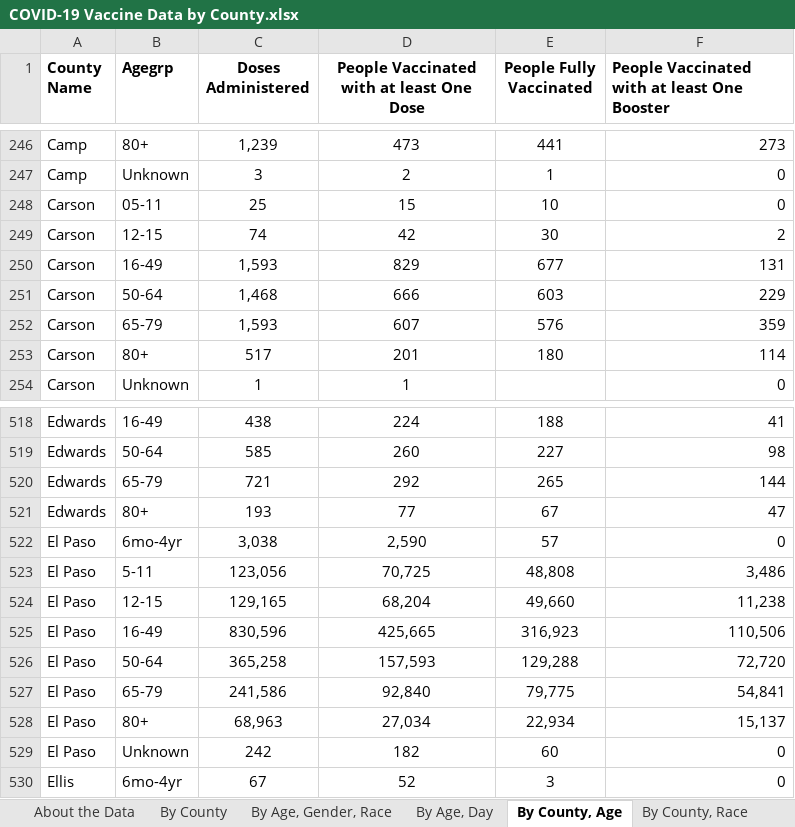
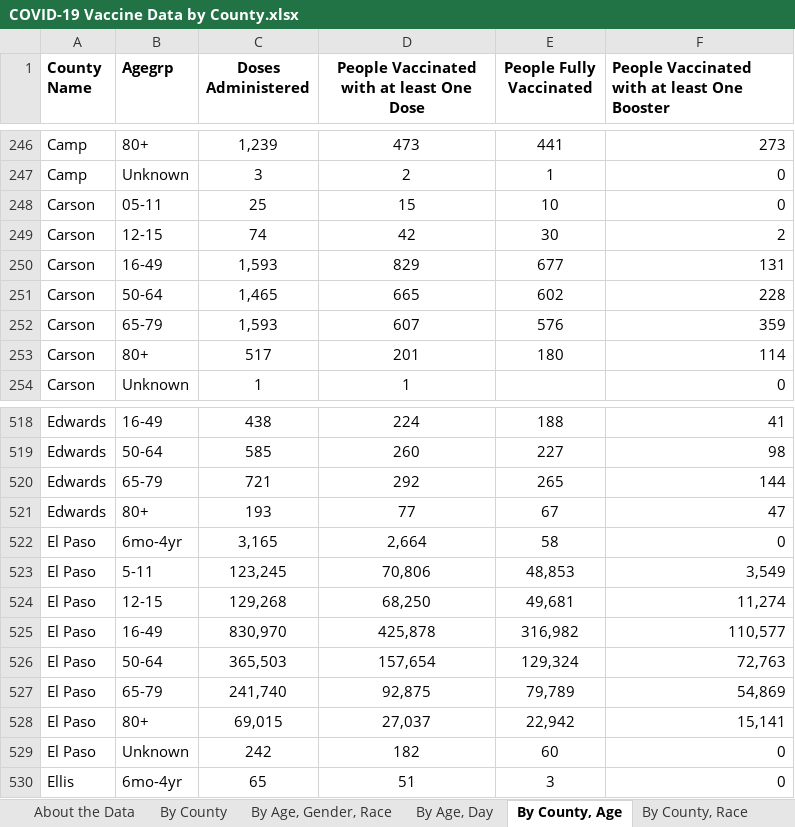
Before and after one commit to Dotdash-Data-Journalism/2021_2022_VWH_covid_worst_10th_percentile, an Excel workbook: data/COVID-19 Vaccine Data by County.xlsx, sheet By County, Age, drawn as a sheet; only a part is shown, gaps mark what is left out; values as stored, in another font and other column widths than the file's, no borders; the diff covers the shown part only; the diff names each change by its address in the sheet, - before the commit and + after, or states it on an @@ line.

```diff
--- a/data/COVID-19 Vaccine Data by County.xlsx (sheet By County, Age)
+++ b/data/COVID-19 Vaccine Data by County.xlsx (sheet By County, Age)
-C251 (Doses Administered): 1,468
+C251 (Doses Administered): 1,465
-D251: 666
+D251: 665
-E251 (People Fully Vaccinated): 603
+E251 (People Fully Vaccinated): 602
-F251: 229
+F251: 228
-C522 (Doses Administered): 3,038
+C522 (Doses Administered): 3,165
-D522: 2,590
+D522: 2,664
-E522 (People Fully Vaccinated): 57
+E522 (People Fully Vaccinated): 58
-C523 (Doses Administered): 123,056
+C523 (Doses Administered): 123,245
-D523: 70,725
+D523: 70,806
-E523 (People Fully Vaccinated): 48,808
+E523 (People Fully Vaccinated): 48,853
-F523: 3,486
+F523: 3,549
-C524 (Doses Administered): 129,165
+C524 (Doses Administered): 129,268
-D524: 68,204
+D524: 68,250
-E524 (People Fully Vaccinated): 49,660
+E524 (People Fully Vaccinated): 49,681
-F524: 11,238
+F524: 11,274
-C525 (Doses Administered): 830,596
+C525 (Doses Administered): 830,970
-D525: 425,665
+D525: 425,878
-E525 (People Fully Vaccinated): 316,923
+E525 (People Fully Vaccinated): 316,982
-F525: 110,506
+F525: 110,577
-C526 (Doses Administered): 365,258
+C526 (Doses Administered): 365,503
-D526: 157,593
+D526: 157,654
-E526 (People Fully Vaccinated): 129,288
+E526 (People Fully Vaccinated): 129,324
-F526: 72,720
+F526: 72,763
-C527 (Doses Administered): 241,586
+C527 (Doses Administered): 241,740
-D527: 92,840
+D527: 92,875
-E527 (People Fully Vaccinated): 79,775
+E527 (People Fully Vaccinated): 79,789
-F527: 54,841
+F527: 54,869
-C528 (Doses Administered): 68,963
+C528 (Doses Administered): 69,015
-D528: 27,034
+D528: 27,037
-E528 (People Fully Vaccinated): 22,934
+E528 (People Fully Vaccinated): 22,942
-F528: 15,137
+F528: 15,141
-C530 (Doses Administered): 67
+C530 (Doses Administered): 65
-D530: 52
+D530: 51
```
Also changed, not shown: 2 added rows, 1 removed row and 1914 edited cells elsewhere in this sheet, sheet By County, Race, sheet By County, sheet By Vaccination Date, sheet By Age, Gender, Race, sheet By Age, Day, sheet About the Data, 1 other file.
